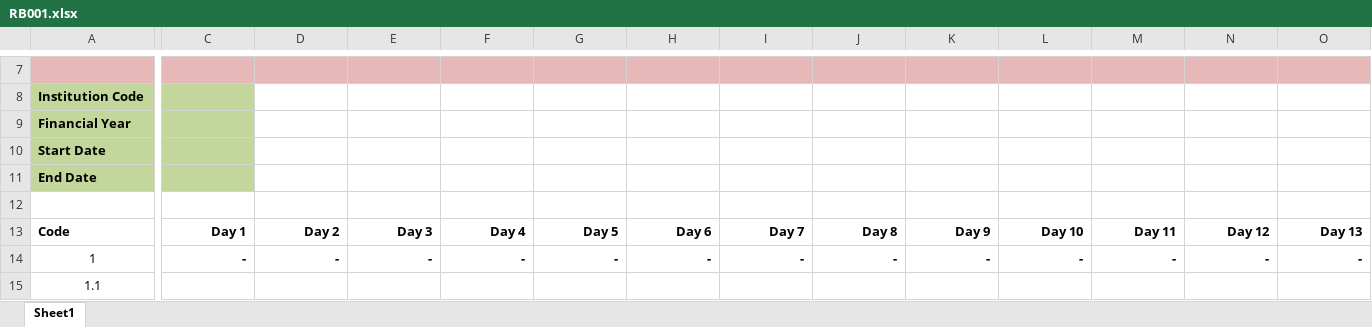
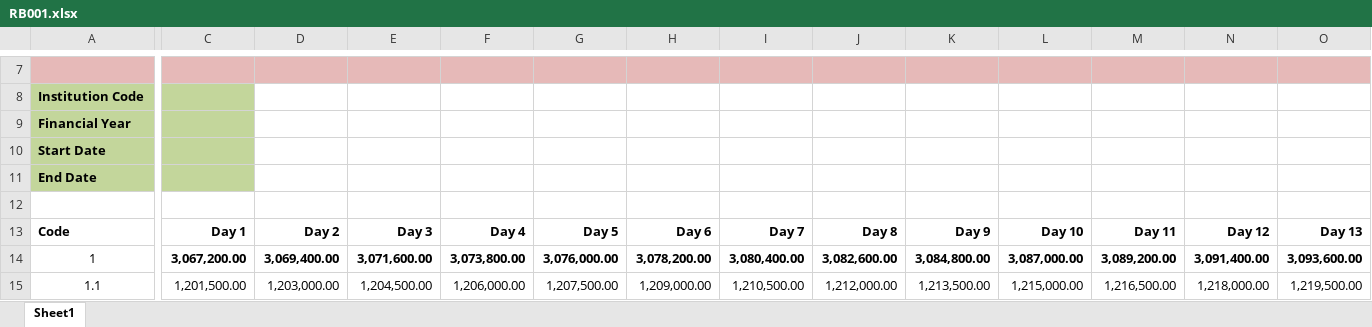
Before and after one commit to Dagem21/BSA, an Excel workbook: templates/RB001.xlsx, sheet Sheet1, drawn as a sheet; only a part is shown, gaps mark what is left out; values as stored, in another font and other column widths than the file's, no borders; the diff covers the shown part only; the diff names each change by its address in the sheet, - before the commit and + after, or states it on an @@ line.

```diff
--- a/templates/RB001.xlsx (sheet Sheet1)
+++ b/templates/RB001.xlsx (sheet Sheet1)
-C14: -
+C14: 3,067,200.00
-D14: -
+D14: 3,069,400.00
-E14: -
+E14: 3,071,600.00
-F14: -
+F14: 3,073,800.00
-G14: -
+G14: 3,076,000.00
-H14: -
+H14: 3,078,200.00
-I14: -
+I14: 3,080,400.00
-J14: -
+J14: 3,082,600.00
-K14: -
+K14: 3,084,800.00
-L14: -
+L14: 3,087,000.00
-M14: -
+M14: 3,089,200.00
-N14: -
+N14: 3,091,400.00
-O14: -
+O14: 3,093,600.00
-C15: (empty)
+C15: 1,201,500.00
-D15: (empty)
+D15: 1,203,000.00
-E15: (empty)
+E15: 1,204,500.00
-F15: (empty)
+F15: 1,206,000.00
-G15: (empty)
+G15: 1,207,500.00
-H15: (empty)
+H15: 1,209,000.00
-I15: (empty)
+I15: 1,210,500.00
-J15: (empty)
+J15: 1,212,000.00
-K15: (empty)
+K15: 1,213,500.00
-L15: (empty)
+L15: 1,215,000.00
-M15: (empty)
+M15: 1,216,500.00
-N15: (empty)
+N15: 1,218,000.00
-O15: (empty)
+O15: 1,219,500.00
```
Also changed, not shown: 326 edited cells elsewhere in this sheet, hidden cells, templates/CDby Sector and RegMD002.xlsx, templates/LOAN_RAN & REGRL002.xlsx, 14 other files.
